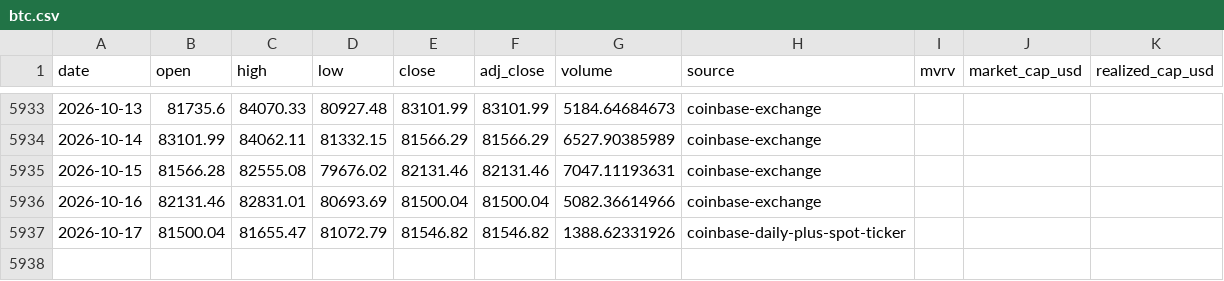
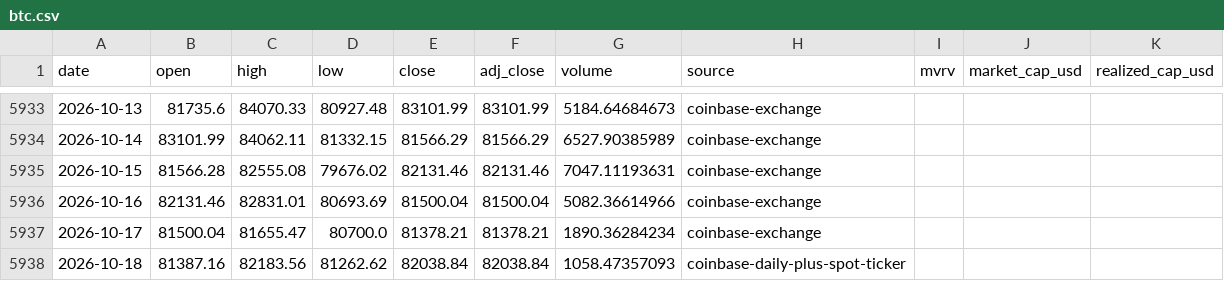
Before and after one commit to leescottd-crypto/Multi-Asset-Cycle-Dashboard, a CSV file: data/raw/btc.csv, drawn as a sheet; only a part is shown, gaps mark what is left out.

Commit message:
chore: refresh generated dashboard data (2026-10-18 06:00 EDT)

```diff
--- a/data/raw/btc.csv
+++ b/data/raw/btc.csv
@@ -5936,2 +5936,3 @@ date,open,high,low,close,adj_close,volume,source,mvrv,market_cap_usd,realized_ca
 2026-10-16,82131.46,82831.01,80693.69,81500.04,81500.04,5082.36614966,coinbase-exchange,,,
-2026-10-17,81500.04,81655.47,81072.79,81546.82,81546.82,1388.62331926,coinbase-daily-plus-spot-ticker,,,
+2026-10-17,81500.04,81655.47,80700.0,81378.21,81378.21,1890.36284234,coinbase-exchange,,,
+2026-10-18,81387.16,82183.56,81262.62,82038.84,82038.84,1058.47357093,coinbase-daily-plus-spot-ticker,,,
```
Also changed, not shown: data/raw/btc_usd_daily.csv, data/raw/eth.csv, 50 other files.
